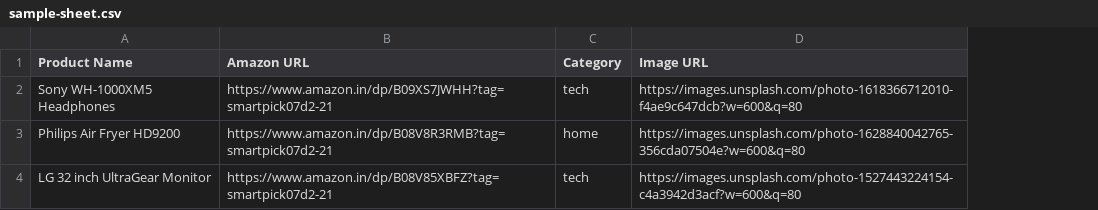
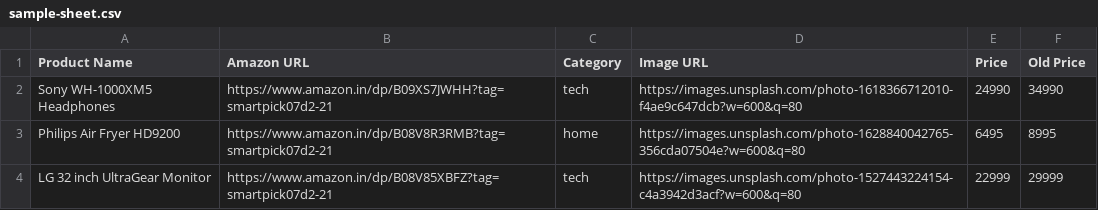
Before and after one commit to Jay-2007-coder/Smart-Picks-India, a CSV file: sample-sheet.csv, drawn as a sheet; the diff names each change by its address in the sheet, - before the commit and + after, or states it on an @@ line.

```diff
--- a/sample-sheet.csv
+++ b/sample-sheet.csv
+column E (Price), rows 2-4: 24990 | 6495 | 22999
+column F (Old Price), rows 2-4: 34990 | 8995 | 29999
```
Also changed, not shown: 28 other files.
